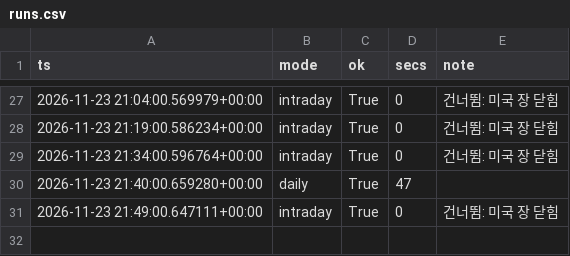
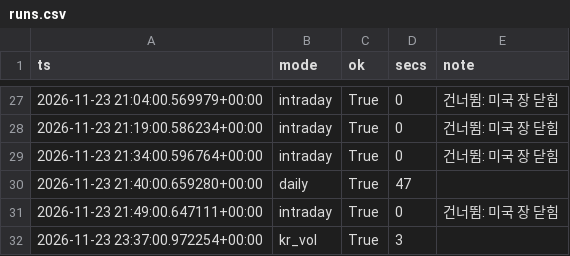
Before and after one commit to rlagustn92/retail-sentiment, a CSV file: runs.csv, drawn as a sheet; only a part is shown, gaps mark what is left out.

```diff
--- a/runs.csv
+++ b/runs.csv
@@ -31 +31,2 @@ ts,mode,ok,secs,note
 2026-11-23 21:49:00.647111+00:00,intraday,True,0,건너뜀: 미국 장 닫힘
+2026-11-23 23:37:00.972254+00:00,kr_vol,True,3,
```
Also changed, not shown: kr_etf_flow.csv, 2 other files.
